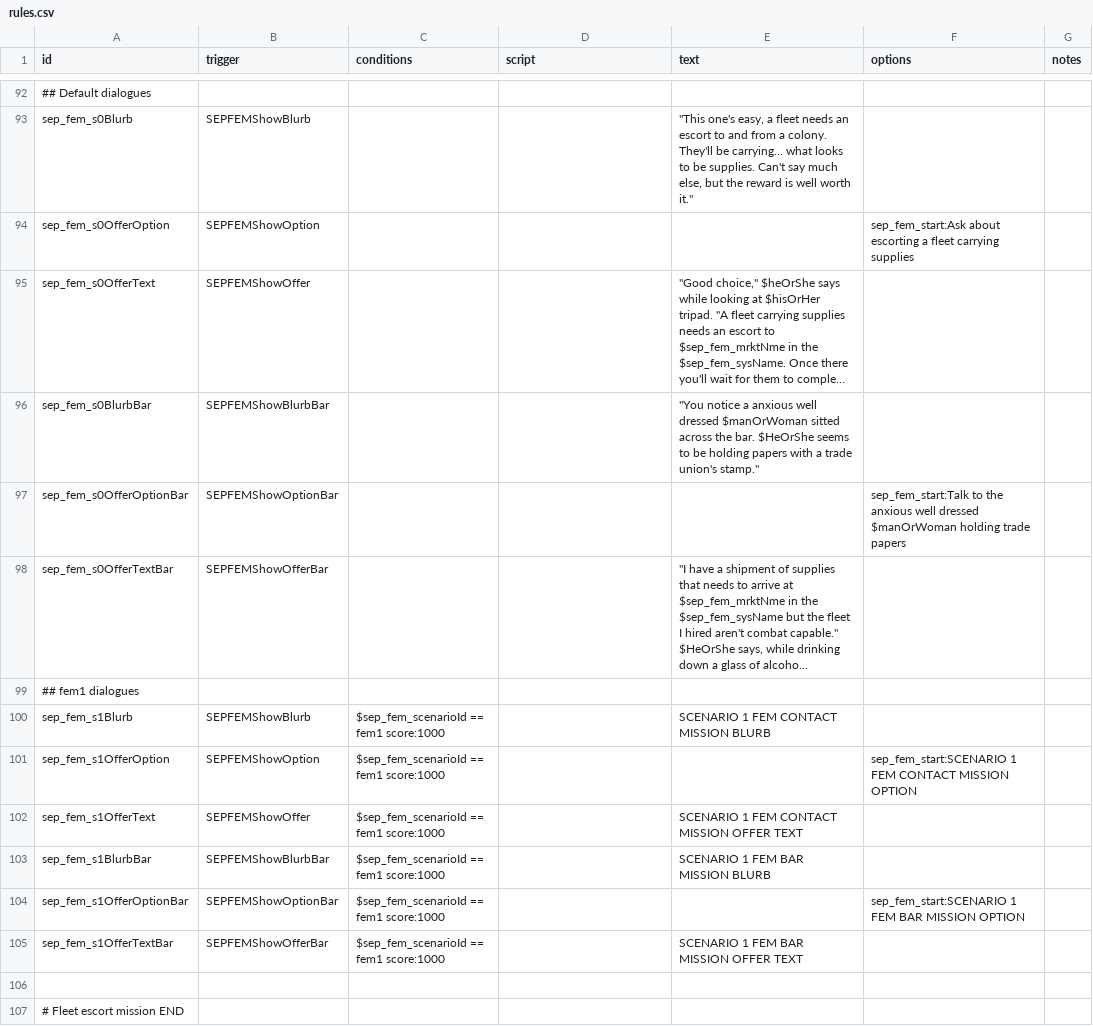
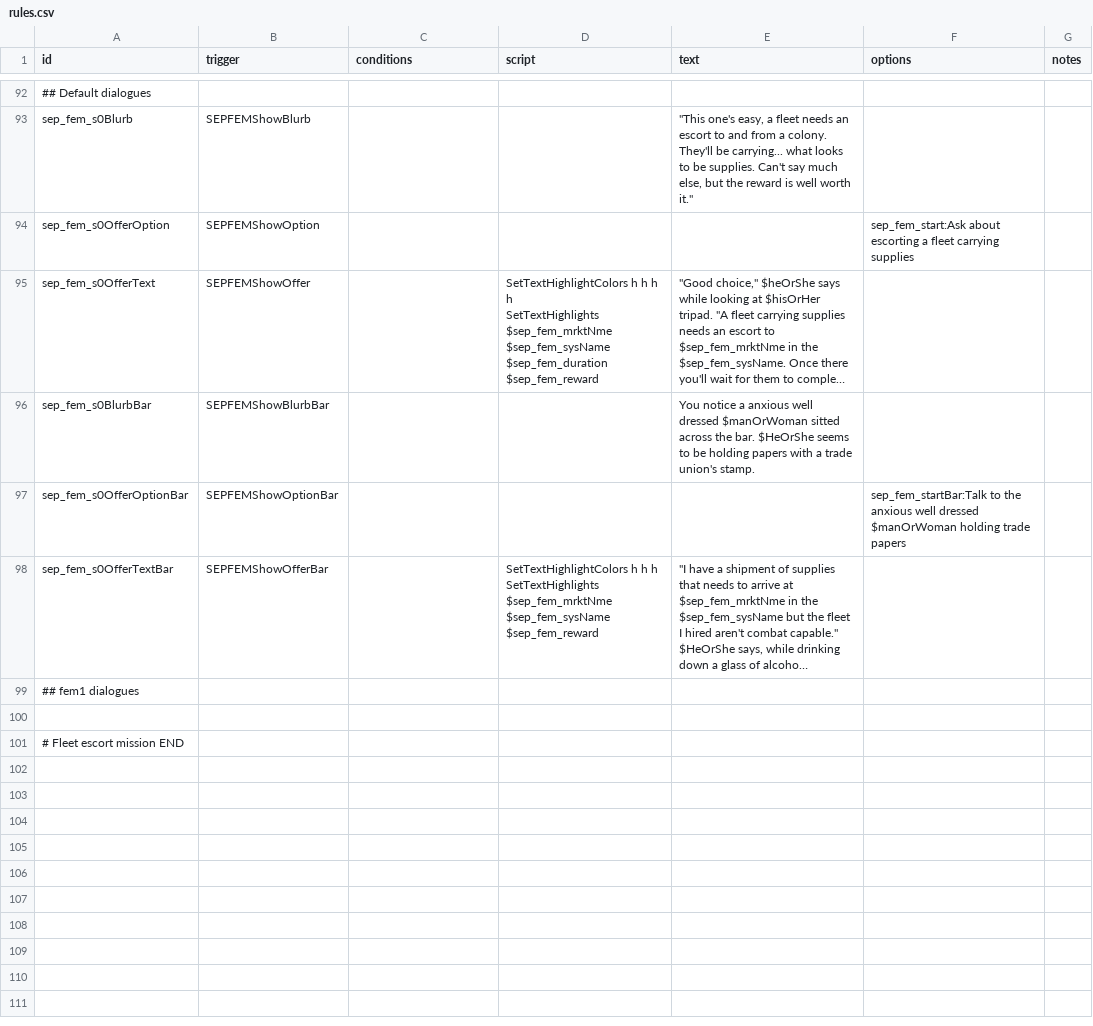
Before and after one commit to AudaxLudos/sector-expansion-pack, a CSV file: data/campaign/rules.csv, drawn as a sheet; only a part is shown, gaps mark what is left out; long unchanged cells end in …; ↵ is a line break in a cell; the diff names each change by its address in the sheet, - before the commit and + after, or states it on an @@ line.

Commit message:
Fix unable to decilne fleet escort missions

```diff
--- a/data/campaign/rules.csv
+++ b/data/campaign/rules.csv
-D95 (script): (empty)
+D95 (script): SetTextHighlightColors h h h h ↵ SetTextHighlights $sep_fem_mrktNme $sep_fem_sysName $sep_fem_duration $sep_fem_reward
-E96 (text): "You notice a anxious well dressed $manOrWoman sitted across the bar. $HeOrShe seems to be holding papers with a trade union's stamp."
+E96 (text): You notice a anxious well dressed $manOrWoman sitted across the bar. $HeOrShe seems to be holding papers with a trade union's stamp.
-F97 (options): sep_fem_start:Talk to the…
+F97 (options): sep_fem_startBar:Talk to the…
-D98 (script): (empty)
+D98 (script): SetTextHighlightColors h h h ↵ SetTextHighlights $sep_fem_mrktNme $sep_fem_sysName $sep_fem_reward
-row 100: sep_fem_s1Blurb | SEPFEMShowBlurb | $sep_fem_scenarioId == fem1 score:1000 |  | SCENARIO 1 FEM CONTACT MISSION BLURB
-row 101: sep_fem_s1OfferOption | SEPFEMShowOption | $sep_fem_scenarioId == fem1 score:1000 |  |  | sep_fem_start:SCENARIO 1 FEM CONTACT MISSION OPTION
-row 102: sep_fem_s1OfferText | SEPFEMShowOffer | $sep_fem_scenarioId == fem1 score:1000 |  | SCENARIO 1 FEM CONTACT MISSION OFFER TEXT
-row 103: sep_fem_s1BlurbBar | SEPFEMShowBlurbBar | $sep_fem_scenarioId == fem1 score:1000 |  | SCENARIO 1 FEM BAR MISSION BLURB
-row 104: sep_fem_s1OfferOptionBar | SEPFEMShowOptionBar | $sep_fem_scenarioId == fem1 score:1000 |  |  | sep_fem_start:SCENARIO 1 FEM BAR MISSION OPTION
-row 105: sep_fem_s1OfferTextBar | SEPFEMShowOfferBar | $sep_fem_scenarioId == fem1 score:1000 |  | SCENARIO 1 FEM BAR MISSION OFFER TEXT
```
Also changed, not shown: 2 other files.
